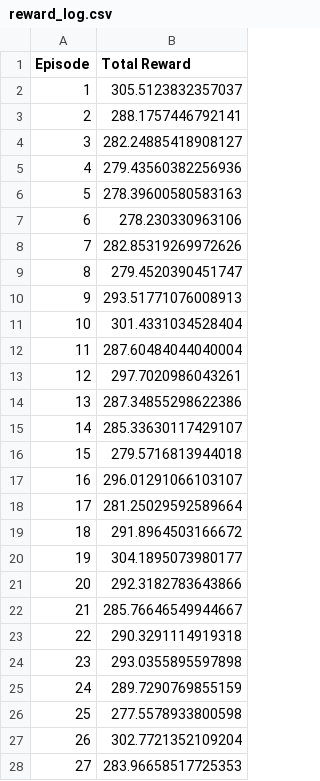
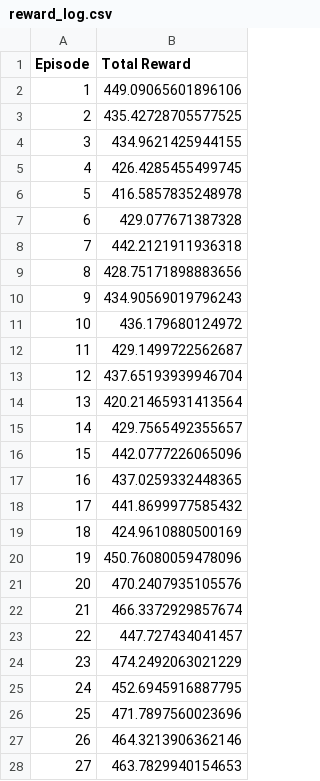
Before and after one commit to frodibrooks/OptimisedHeating, a CSV file: AgentV2/training_results/reward_log.csv, drawn as a sheet; only a part is shown; the diff covers the shown part only.

```diff
--- a/AgentV2/training_results/reward_log.csv
+++ b/AgentV2/training_results/reward_log.csv
@@ -1,28 +1,28 @@
 Episode,Total Reward
-1,305.5123832357037
-2,288.1757446792141
-3,282.24885418908127
-4,279.43560382256936
-5,278.39600580583163
-6,278.230330963106
-7,282.85319269972626
-8,279.4520390451747
-9,293.51771076008913
-10,301.4331034528404
-11,287.60484044040004
-12,297.7020986043261
-13,287.34855298622386
-14,285.33630117429107
-15,279.5716813944018
-16,296.01291066103107
-17,281.25029592589664
-18,291.8964503166672
-19,304.1895073980177
-20,292.3182783643866
-21,285.76646549944667
-22,290.3291114919318
-23,293.0355895597898
-24,289.7290769855159
-25,277.5578933800598
-26,302.7721352109204
-27,283.96658517725353
+1,449.09065601896106
+2,435.42728705577525
+3,434.9621425944155
+4,426.4285455499745
+5,416.5857835248978
+6,429.077671387328
+7,442.2121911936318
+8,428.75171898883656
+9,434.90569019796243
+10,436.179680124972
+11,429.1499722562687
+12,437.65193939946704
+13,420.21465931413564
+14,429.7565492355657
+15,442.0777226065096
+16,437.0259332448365
+17,441.8699977585432
+18,424.9610880500169
+19,450.76080059478096
+20,470.2407935105576
+21,466.3372929857674
+22,447.727434041457
+23,474.2492063021229
+24,452.6945916887795
+25,471.7897560023696
+26,464.3213906362146
+27,463.7829940154653
```
Also changed, not shown: 173 edited cells elsewhere in this file, 4 other files.
